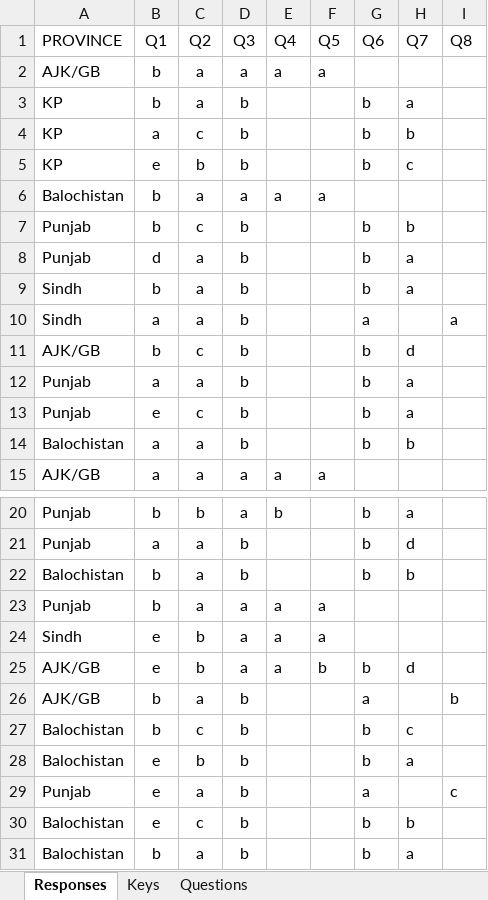
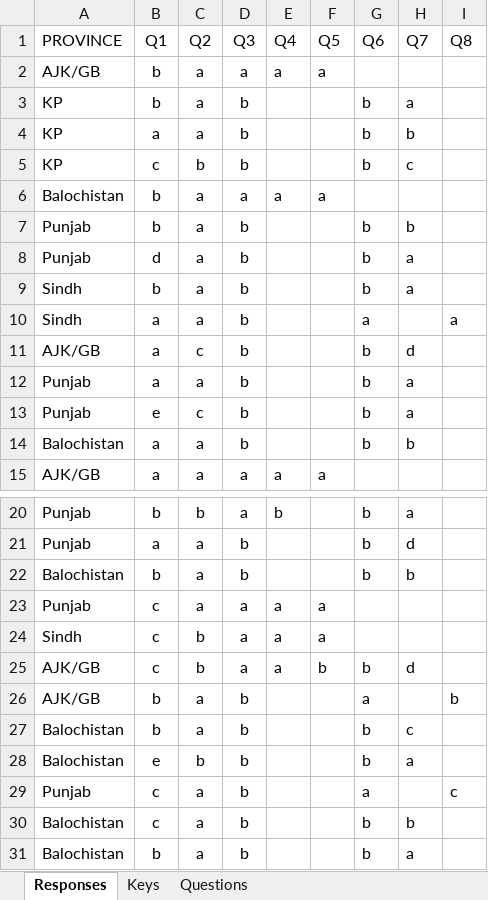
Before and after one commit to snaveerafrizvi/Grievance-Redressal, an Excel workbook: Clean_Grievance_Sample.xlsx, sheet Responses, drawn as a sheet; only a part is shown, gaps mark what is left out; values as stored, in another font and other column widths than the file's, no borders; charts and pictures not drawn; the diff names each change by its address in the sheet, - before the commit and + after, or states it on an @@ line.

Commit message:
Data update

```diff
--- a/Clean_Grievance_Sample.xlsx (sheet Responses)
+++ b/Clean_Grievance_Sample.xlsx (sheet Responses)
-C4 (Q2): c
+C4 (Q2): a
-B5 (Q1): e
+B5 (Q1): c
-C7 (Q2): c
+C7 (Q2): a
-B11 (Q1): b
+B11 (Q1): a
-B23 (Q1): b
+B23 (Q1): c
-B24:B25 (Q1): e
+B24:B25 (Q1): c
-C27 (Q2): c
+C27 (Q2): a
-B29:B30 (Q1): e
+B29:B30 (Q1): c
-C30 (Q2): c
+C30 (Q2): a
```
Also changed, not shown: 2 other files.
